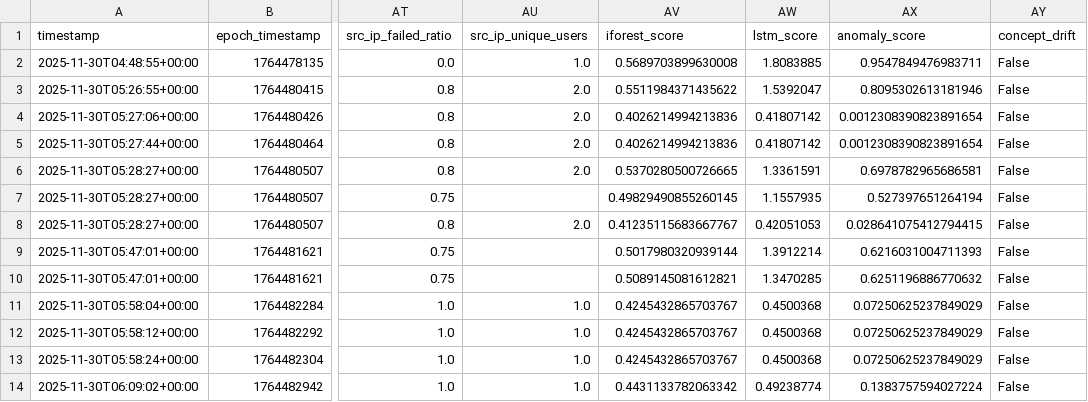
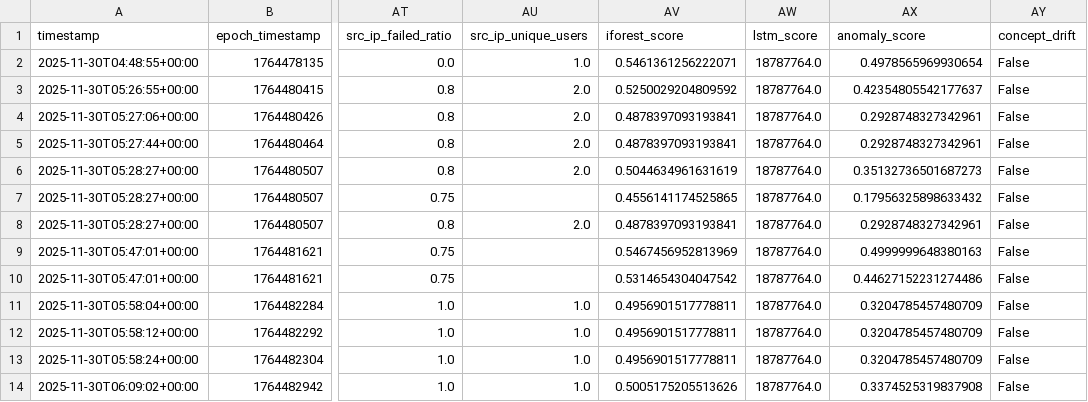
Before and after one commit to EswaranS-06/ML-UEBA, a CSV file: data/processed/sample.csv, drawn as a sheet; only a part is shown, gaps mark what is left out; the diff covers the shown part only; the diff names each change by its address in the sheet, - before the commit and + after, or states it on an @@ line.

Commit message:
finally the core concept is done(agentic ai pending)

```diff
--- a/data/processed/sample.csv
+++ b/data/processed/sample.csv
-AV2 (iforest_score): 0.5689703899630008
+AV2 (iforest_score): 0.5461361256222071
-AW2 (lstm_score): 1.8083885
+AW2 (lstm_score): 18787764.0
-AX2 (anomaly_score): 0.9547849476983711
+AX2 (anomaly_score): 0.4978565969930654
-AV3 (iforest_score): 0.5511984371435622
+AV3 (iforest_score): 0.5250029204809592
-AW3 (lstm_score): 1.5392047
+AW3 (lstm_score): 18787764.0
-AX3 (anomaly_score): 0.8095302613181946
+AX3 (anomaly_score): 0.42354805542177637
-AV4:AV5 (iforest_score): 0.4026214994213836
+AV4:AV5 (iforest_score): 0.4878397093193841
-AW4:AW5 (lstm_score): 0.41807142
+AW4:AW5 (lstm_score): 18787764.0
-AX4:AX5 (anomaly_score): 0.0012308390823891654
+AX4:AX5 (anomaly_score): 0.2928748327342961
-AV6 (iforest_score): 0.5370280500726665
+AV6 (iforest_score): 0.5044634961631619
-AW6 (lstm_score): 1.3361591
+AW6 (lstm_score): 18787764.0
-AX6 (anomaly_score): 0.6978782965686581
+AX6 (anomaly_score): 0.35132736501687273
-AV7 (iforest_score): 0.49829490855260145
+AV7 (iforest_score): 0.4556141174525865
-AW7 (lstm_score): 1.1557935
+AW7 (lstm_score): 18787764.0
-AX7 (anomaly_score): 0.527397651264194
+AX7 (anomaly_score): 0.17956325898633432
-AV8 (iforest_score): 0.41235115683667767
+AV8 (iforest_score): 0.4878397093193841
-AW8 (lstm_score): 0.42051053
+AW8 (lstm_score): 18787764.0
-AX8 (anomaly_score): 0.028641075412794415
+AX8 (anomaly_score): 0.2928748327342961
-AV9 (iforest_score): 0.5017980320939144
+AV9 (iforest_score): 0.5467456952813969
-AW9 (lstm_score): 1.3912214
+AW9 (lstm_score): 18787764.0
-AX9 (anomaly_score): 0.6216031004711393
+AX9 (anomaly_score): 0.4999999648380163
-AV10 (iforest_score): 0.5089145081612821
+AV10 (iforest_score): 0.5314654304047542
-AW10 (lstm_score): 1.3470285
+AW10 (lstm_score): 18787764.0
-AX10 (anomaly_score): 0.6251196886770632
+AX10 (anomaly_score): 0.44627152231274486
-AV11:AV13 (iforest_score): 0.4245432865703767
+AV11:AV13 (iforest_score): 0.4956901517778811
-AW11:AW13 (lstm_score): 0.4500368
+AW11:AW13 (lstm_score): 18787764.0
-AX11:AX13 (anomaly_score): 0.07250625237849029
+AX11:AX13 (anomaly_score): 0.3204785457480709
-AV14 (iforest_score): 0.4431133782063342
+AV14 (iforest_score): 0.5005175205513626
-AW14 (lstm_score): 0.49238774
+AW14 (lstm_score): 18787764.0
-AX14 (anomaly_score): 0.1383757594027224
+AX14 (anomaly_score): 0.3374525319837908
```
Also changed, not shown: 84 edited cells elsewhere in this file, 48 other files.
